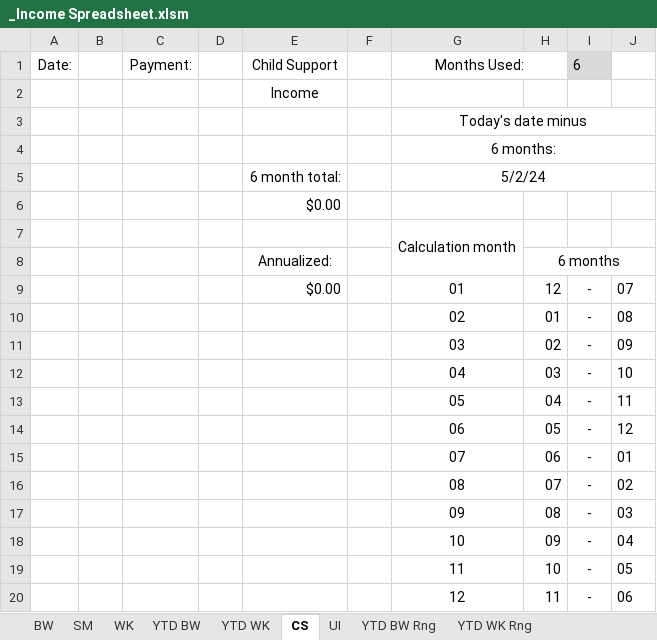
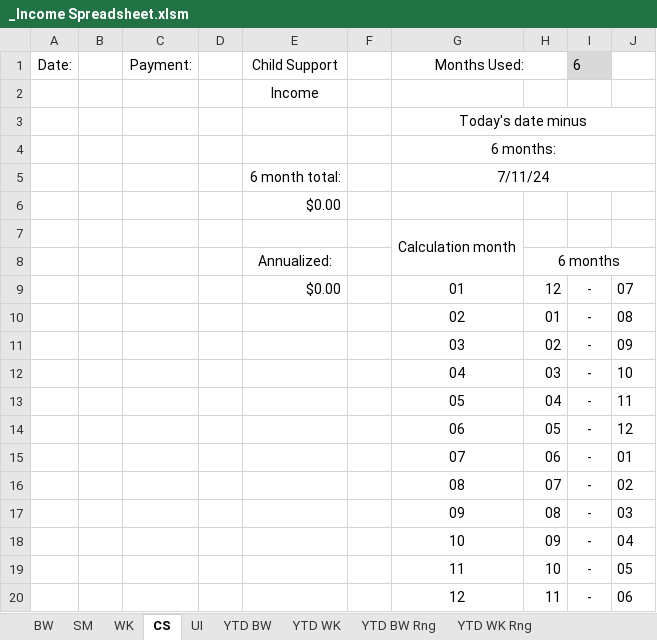
Before and after one commit to MECH2-at-Github/Income-Calc-Spreadsheet, an Excel workbook: _Income Spreadsheet.xlsm, sheet CS, drawn as a sheet; values as stored, in another font and other column widths than the file's, no borders; charts and pictures and conditional formats not drawn; the diff names each change by its address in the sheet, - before the commit and + after, or states it on an @@ line.

Commit message:
Date columns added
Date columns were added to BW, WK, SM.
Expense columns all have MO and SM.
Buttons were rearranged and aligned.
Tab order changed.
YTD Range pages have new fields to allow for a range where the first paystub used can have a non-zero starting amount for income.
Text generators were updated to support SS Paid (fix).

```diff
--- a/_Income Spreadsheet.xlsm (sheet CS)
+++ b/_Income Spreadsheet.xlsm (sheet CS)
@@ sheet tab order changed: BW | SM | WK | CS | UI | YTD BW | YTD WK | YTD BW Rng | YTD WK Rng @@
-G5 (Months Used:): 5/2/24
+G5 (Months Used:): 7/11/24
```
Also changed, not shown: sheet YTD WK Rng, sheet YTD BW Rng, sheet YTD WK, sheet YTD BW, sheet SM, sheet WK, 1 more sheet, formulas that keep their value, charts or pictures.
